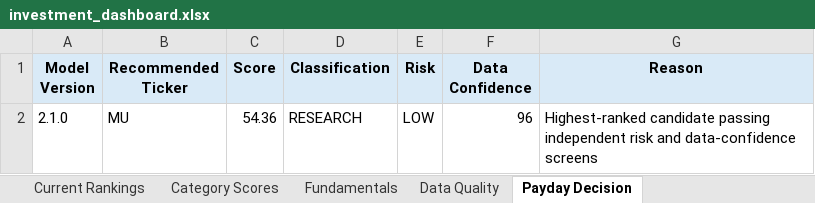
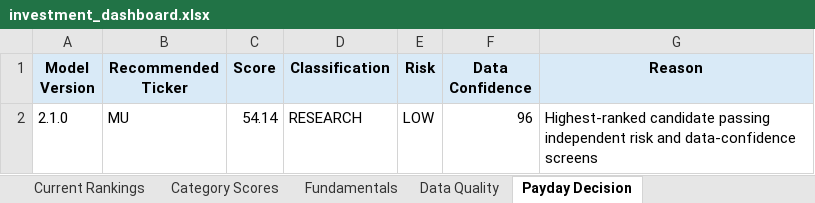
Before and after one commit to Grzesiak33/Version-2-Stock-Investment-Model, an Excel workbook: reports/investment_dashboard.xlsx, sheet Payday Decision, drawn as a sheet; values as stored, in another font and other column widths than the file's, no borders; the diff names each change by its address in the sheet, - before the commit and + after, or states it on an @@ line.

```diff
--- a/reports/investment_dashboard.xlsx (sheet Payday Decision)
+++ b/reports/investment_dashboard.xlsx (sheet Payday Decision)
-C2 (Score): 54.36
+C2 (Score): 54.14
```
Also changed, not shown: sheet Fundamentals, sheet Category Scores, sheet Current Rankings, sheet Data Quality, 32 other files.
